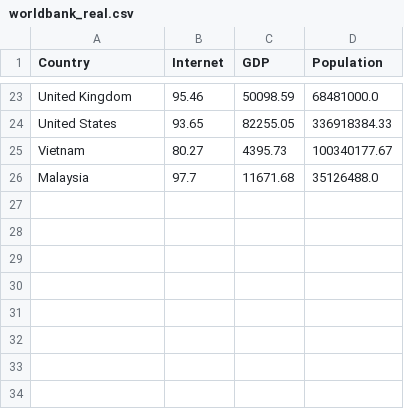
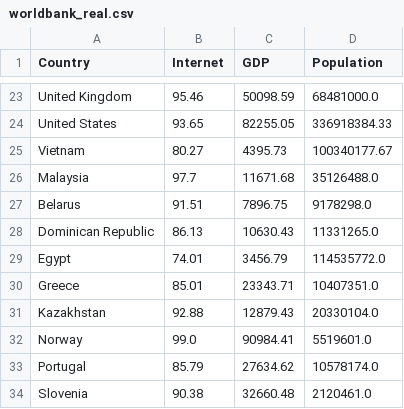
Before and after one commit to guxx636-bit/Structure-and-Boundaries-of-Global-Esports-Participation, a CSV file: worldbank_real.csv, drawn as a sheet; only a part is shown, gaps mark what is left out.

```diff
--- a/worldbank_real.csv
+++ b/worldbank_real.csv
@@ -26 +26,9 @@ Vietnam,80.27,4395.73,100340177.67
 Malaysia,97.7,11671.68,35126488.0
+Belarus,91.51,7896.75,9178298.0
+Dominican Republic,86.13,10630.43,11331265.0
+Egypt,74.01,3456.79,114535772.0
+Greece,85.01,23343.71,10407351.0
+Kazakhstan,92.88,12879.43,20330104.0
+Norway,99.0,90984.41,5519601.0
+Portugal,85.79,27634.62,10578174.0
+Slovenia,90.38,32660.48,2120461.0
```
Also changed, not shown: 22 other files.
